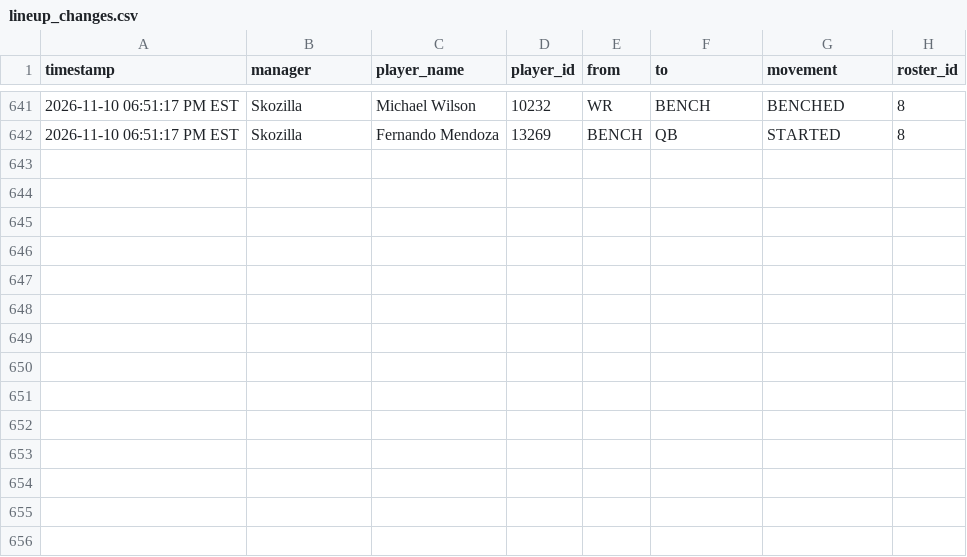
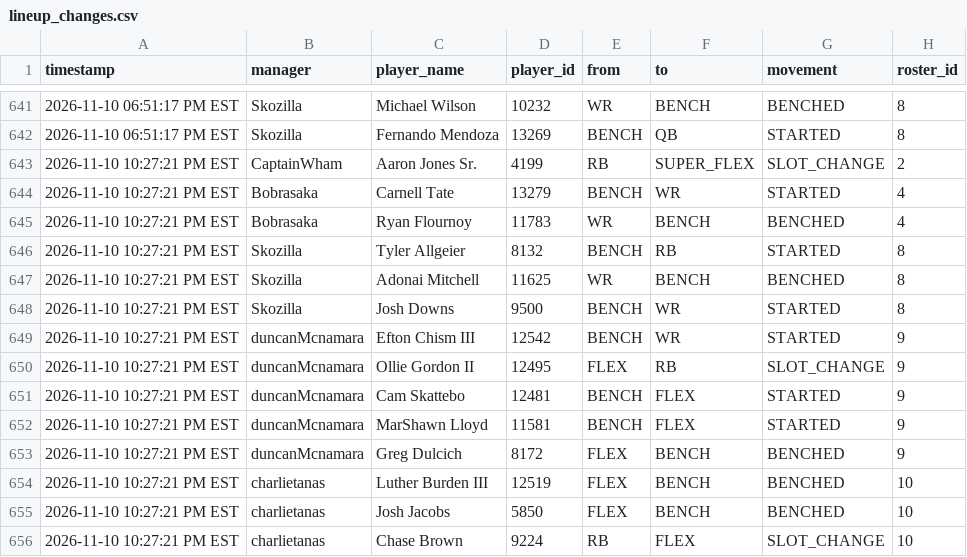
Before and after one commit to FatSquirrel57/sleeper-lineup-tracker, a CSV file: lineup_changes.csv, drawn as a sheet; only a part is shown, gaps mark what is left out.

```diff
--- a/lineup_changes.csv
+++ b/lineup_changes.csv
@@ -642 +642,15 @@ timestamp,manager,player_name,player_id,from,to,movement,roster_id
 2026-11-10 06:51:17 PM EST,Skozilla,Fernando Mendoza,13269,BENCH,QB,STARTED,8
+2026-11-10 10:27:21 PM EST,CaptainWham,Aaron Jones Sr.,4199,RB,SUPER_FLEX,SLOT_CHANGE,2
+2026-11-10 10:27:21 PM EST,Bobrasaka,Carnell Tate,13279,BENCH,WR,STARTED,4
+2026-11-10 10:27:21 PM EST,Bobrasaka,Ryan Flournoy,11783,WR,BENCH,BENCHED,4
+2026-11-10 10:27:21 PM EST,Skozilla,Tyler Allgeier,8132,BENCH,RB,STARTED,8
+2026-11-10 10:27:21 PM EST,Skozilla,Adonai Mitchell,11625,WR,BENCH,BENCHED,8
+2026-11-10 10:27:21 PM EST,Skozilla,Josh Downs,9500,BENCH,WR,STARTED,8
+2026-11-10 10:27:21 PM EST,duncanMcnamara,Efton Chism III,12542,BENCH,WR,STARTED,9
+2026-11-10 10:27:21 PM EST,duncanMcnamara,Ollie Gordon II,12495,FLEX,RB,SLOT_CHANGE,9
+2026-11-10 10:27:21 PM EST,duncanMcnamara,Cam Skattebo,12481,BENCH,FLEX,STARTED,9
+2026-11-10 10:27:21 PM EST,duncanMcnamara,MarShawn Lloyd,11581,BENCH,FLEX,STARTED,9
+2026-11-10 10:27:21 PM EST,duncanMcnamara,Greg Dulcich,8172,FLEX,BENCH,BENCHED,9
+2026-11-10 10:27:21 PM EST,charlietanas,Luther Burden III,12519,FLEX,BENCH,BENCHED,10
+2026-11-10 10:27:21 PM EST,charlietanas,Josh Jacobs,5850,FLEX,BENCH,BENCHED,10
+2026-11-10 10:27:21 PM EST,charlietanas,Chase Brown,9224,RB,FLEX,SLOT_CHANGE,10
```
Also changed, not shown: 1 other file.
